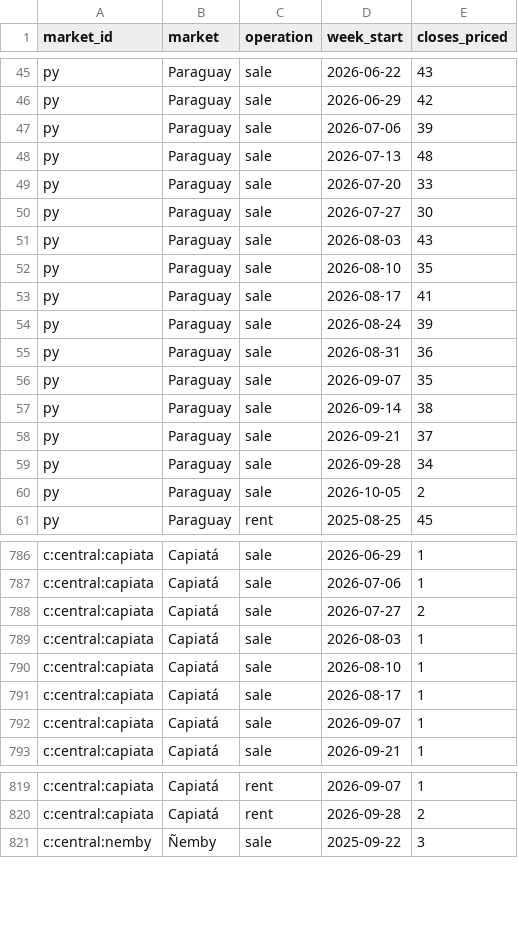
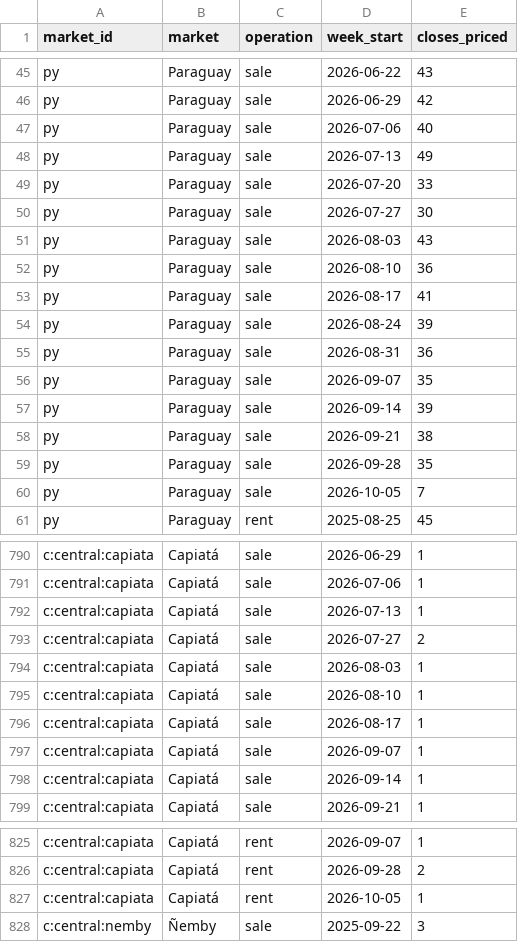
Before and after one commit to ddvanlith/tekoha-daily, a CSV file: dashboard/data/closed_weekly.csv, drawn as a sheet; only a part is shown, gaps mark what is left out; the diff covers the shown part only.

```diff
--- a/dashboard/data/closed_weekly.csv
+++ b/dashboard/data/closed_weekly.csv
@@ -46,4 +46,4 @@ py,Paraguay,sale,2026-06-22,43
 py,Paraguay,sale,2026-06-29,42
-py,Paraguay,sale,2026-07-06,39
-py,Paraguay,sale,2026-07-13,48
+py,Paraguay,sale,2026-07-06,40
+py,Paraguay,sale,2026-07-13,49
 py,Paraguay,sale,2026-07-20,33
@@ -51,3 +51,3 @@ py,Paraguay,sale,2026-07-27,30
 py,Paraguay,sale,2026-08-03,43
-py,Paraguay,sale,2026-08-10,35
+py,Paraguay,sale,2026-08-10,36
 py,Paraguay,sale,2026-08-17,41
@@ -56,6 +56,6 @@ py,Paraguay,sale,2026-08-31,36
 py,Paraguay,sale,2026-09-07,35
-py,Paraguay,sale,2026-09-14,38
-py,Paraguay,sale,2026-09-21,37
-py,Paraguay,sale,2026-09-28,34
-py,Paraguay,sale,2026-10-05,2
+py,Paraguay,sale,2026-09-14,39
+py,Paraguay,sale,2026-09-21,38
+py,Paraguay,sale,2026-09-28,35
+py,Paraguay,sale,2026-10-05,7
 py,Paraguay,rent,2025-08-25,45
@@ -787,2 +791,3 @@ c:central:capiata,Capiatá,sale,2026-06-29,1
 c:central:capiata,Capiatá,sale,2026-07-06,1
+c:central:capiata,Capiatá,sale,2026-07-13,1
 c:central:capiata,Capiatá,sale,2026-07-27,2
@@ -792,2 +797,3 @@ c:central:capiata,Capiatá,sale,2026-08-17,1
 c:central:capiata,Capiatá,sale,2026-09-07,1
+c:central:capiata,Capiatá,sale,2026-09-14,1
 c:central:capiata,Capiatá,sale,2026-09-21,1
@@ -820,2 +826,3 @@ c:central:capiata,Capiatá,rent,2026-09-07,1
 c:central:capiata,Capiatá,rent,2026-09-28,2
+c:central:capiata,Capiatá,rent,2026-10-05,1
 c:central:nemby,Ñemby,sale,2025-09-22,3
```
Also changed, not shown: 18 added rows and 31 edited cells elsewhere in this file, dashboard/data/asking_cuts_7d.csv, dashboard/data/asking_flow_daily.csv, 20 other files.
